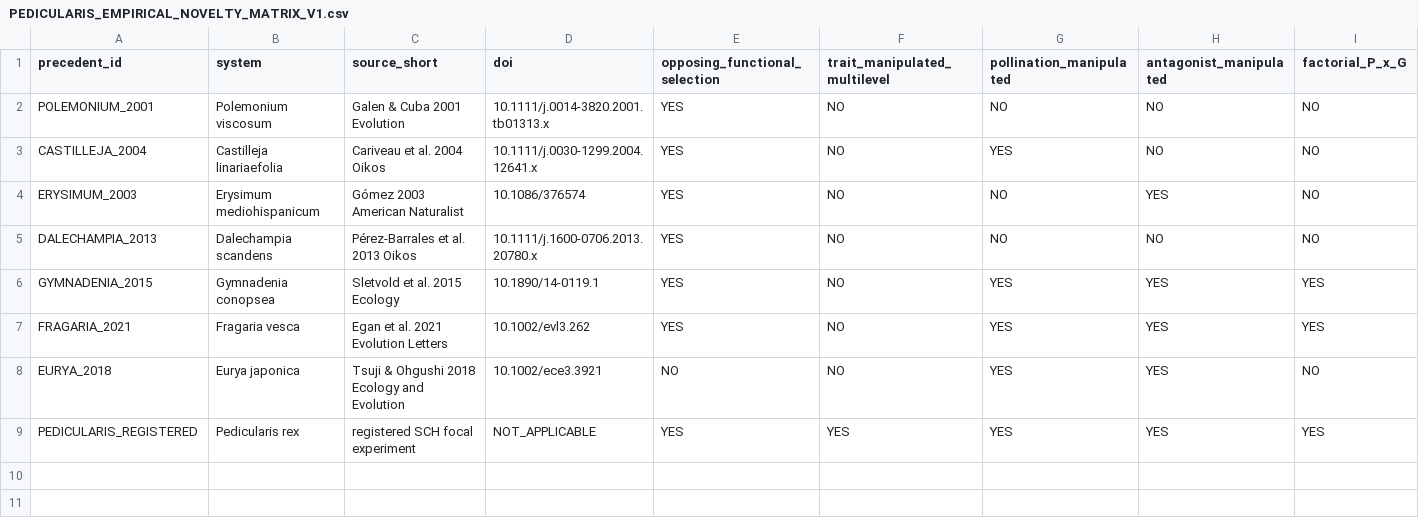
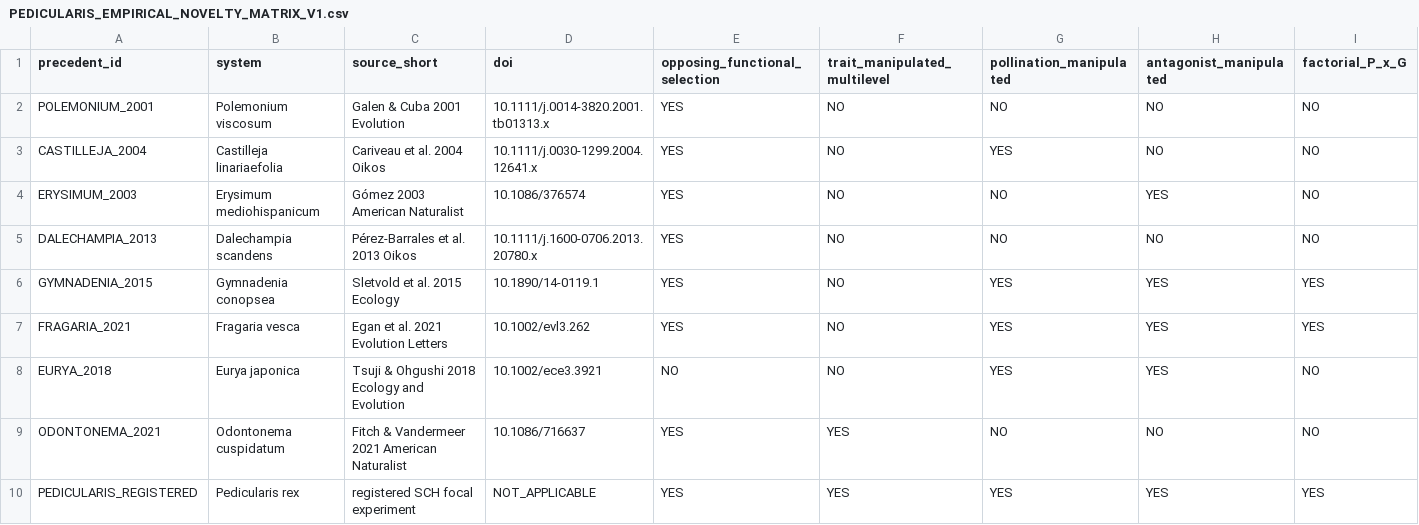
Before and after one commit to zuizui0223/sch, a CSV file: empirical/architecture/PEDICULARIS_EMPIRICAL_NOVELTY_MATRIX_V1.csv, drawn as a sheet; only a part is shown; rows hold the shown columns only; the diff names each change by its address in the sheet, - before the commit and + after, or states it on an @@ line.

Commit message:
Add Odontonema multi-level optimum precedent

```diff
--- a/empirical/architecture/PEDICULARIS_EMPIRICAL_NOVELTY_MATRIX_V1.csv
+++ b/empirical/architecture/PEDICULARIS_EMPIRICAL_NOVELTY_MATRIX_V1.csv
+row 9: ODONTONEMA_2021 | Odontonema cuspidatum | Fitch & Vandermeer 2021 American Naturalist | 10.1086/716637 | YES | YES | NO | NO | NO
```
